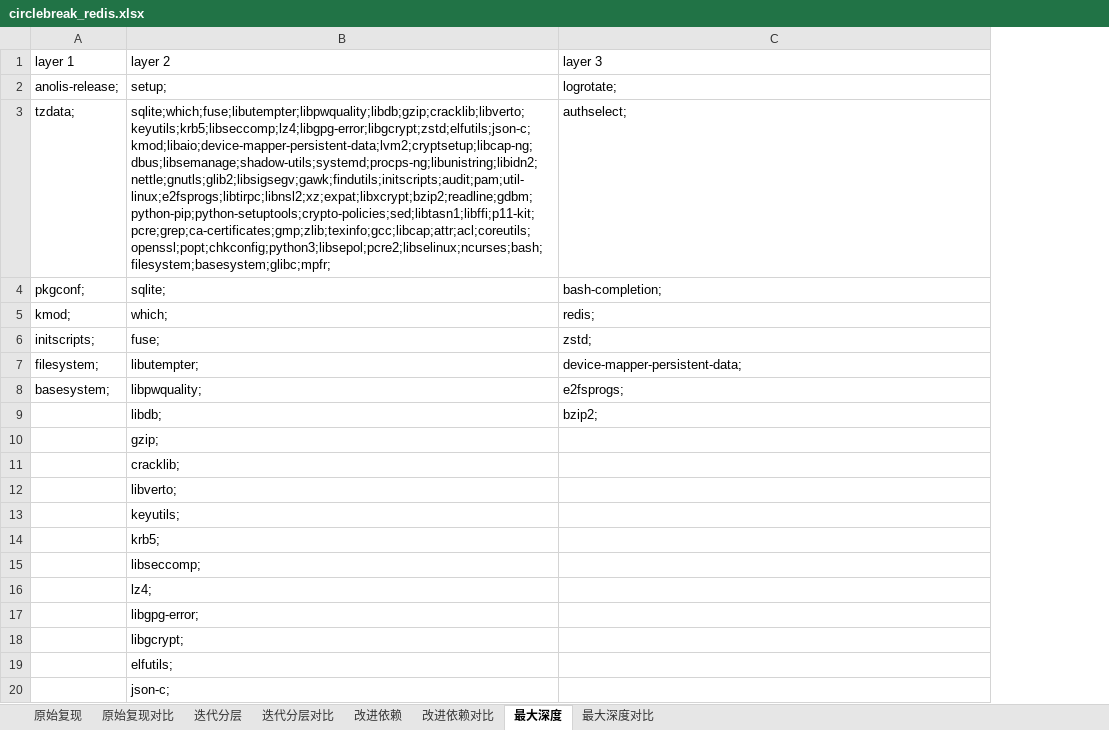
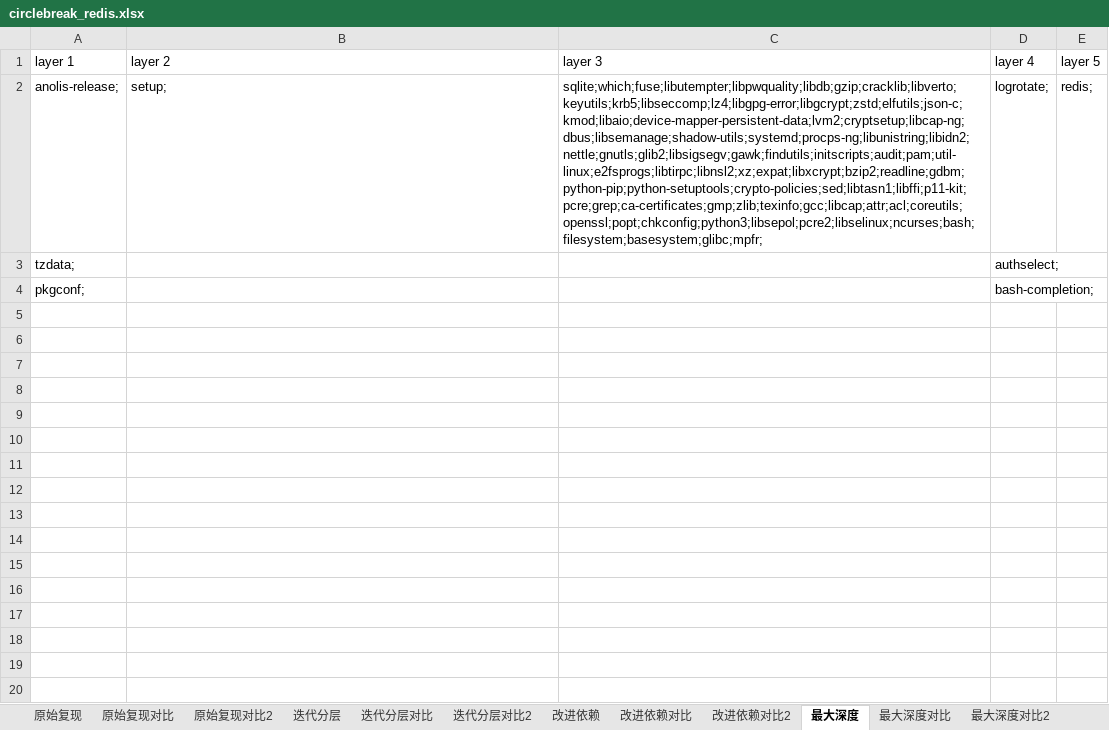
Before and after one commit to 6U-U9/PackageLayer, an Excel workbook: Layer/bin/Debug/net6.0/circlebreak_redis.xlsx, sheet 最大深度, drawn as a sheet; only a part is shown; values as stored, in another font and other column widths than the file's, no borders; removed rows and columns are numbered as before the commit, all else as after; the diff covers the shown part only; the diff names each change by its address in the sheet, - before the commit and + after, or states it on an @@ line.

```diff
--- a/Layer/bin/Debug/net6.0/circlebreak_redis.xlsx (sheet 最大深度)
+++ b/Layer/bin/Debug/net6.0/circlebreak_redis.xlsx (sheet 最大深度)
+sheet tab: 原始复现对比2
+sheet tab: 迭代分层对比2
+sheet tab: 改进依赖对比2
+sheet tab: 最大深度对比2
+column D (layer 4), rows 2-4: logrotate; | authselect; | bash-completion;
+column E (layer 5), row 2: redis;
-C2 (layer 3): logrotate;
+C2 (layer 3): sqlite;which;fuse;libutempter;libpwquality;libdb;gzip;cracklib;libverto;keyutils;krb5;libseccomp;lz4;libgpg-error;libgcrypt;zstd;elfutils;json-c;kmod;libaio;device-mapper-persistent-data;lvm2;cryptsetup;libcap-ng;dbus;libsemanage;shadow-utils;systemd;procps-ng;libunistring;libidn2;nettle;gnutls;glib2;libsigsegv;gawk;findutils;initscripts;audit;pam;util-linux;e2fsprogs;libtirpc;libnsl2;xz;expat;libxcrypt;bzip2;readline;gdbm;python-pip;python-setuptools;crypto-policies;sed;libtasn1;libffi;p11-kit;pcre;grep;ca-certificates;gmp;zlib;texinfo;gcc;libcap;attr;acl;coreutils;openssl;popt;chkconfig;python3;libsepol;pcre2;libselinux;ncurses;bash;filesystem;basesystem;glibc;mpfr;
-B3 (layer 2): sqlite;which;fuse;libutempter;libpwquality;libdb;gzip;cracklib;libverto;keyutils;krb5;libseccomp;lz4;libgpg-error;libgcrypt;zstd;elfutils;json-c;kmod;libaio;device-mapper-persistent-data;lvm2;cryptsetup;libcap-ng;dbus;libsemanage;shadow-utils;systemd;procps-ng;libunistring;libidn2;nettle;gnutls;glib2;libsigsegv;gawk;findutils;initscripts;audit;pam;util-linux;e2fsprogs;libtirpc;libnsl2;xz;expat;libxcrypt;bzip2;readline;gdbm;python-pip;python-setuptools;crypto-policies;sed;libtasn1;libffi;p11-kit;pcre;grep;ca-certificates;gmp;zlib;texinfo;gcc;libcap;attr;acl;coreutils;openssl;popt;chkconfig;python3;libsepol;pcre2;libselinux;ncurses;bash;filesystem;basesystem;glibc;mpfr;
+B3 (layer 2): (empty)
-C3 (layer 3): authselect;
+C3 (layer 3): (empty)
-B4 (layer 2): sqlite;
+B4 (layer 2): (empty)
-C4 (layer 3): bash-completion;
+C4 (layer 3): (empty)
-row 5: kmod; | which; | redis;
-row 6: initscripts; | fuse; | zstd;
-row 7: filesystem; | libutempter; | device-mapper-persistent-data;
-row 8: basesystem; | libpwquality; | e2fsprogs;
-row 9:  | libdb; | bzip2;
-row 10:  | gzip;
-row 11:  | cracklib;
-row 12:  | libverto;
-row 13:  | keyutils;
-row 14:  | krb5;
-row 15:  | libseccomp;
-row 16:  | lz4;
-row 17:  | libgpg-error;
-row 18:  | libgcrypt;
-row 19:  | elfutils;
-row 20:  | json-c;
```
Also changed, not shown: 56 removed rows elsewhere in this sheet, sheet 迭代分层对比, sheet 最大深度对比, sheet 改进依赖对比, sheet 原始复现对比, sheet 迭代分层, sheet 改进依赖, Layer/bin/Debug/net6.0/circlebreak_mysql.xlsx, Layer/bin/Debug/net6.0/circlebreak_nginx.xlsx, 16 other files.
